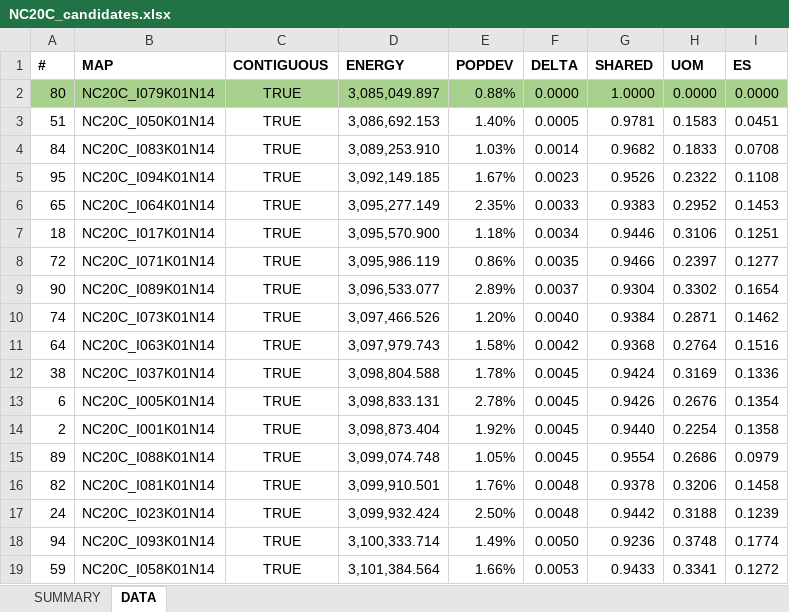
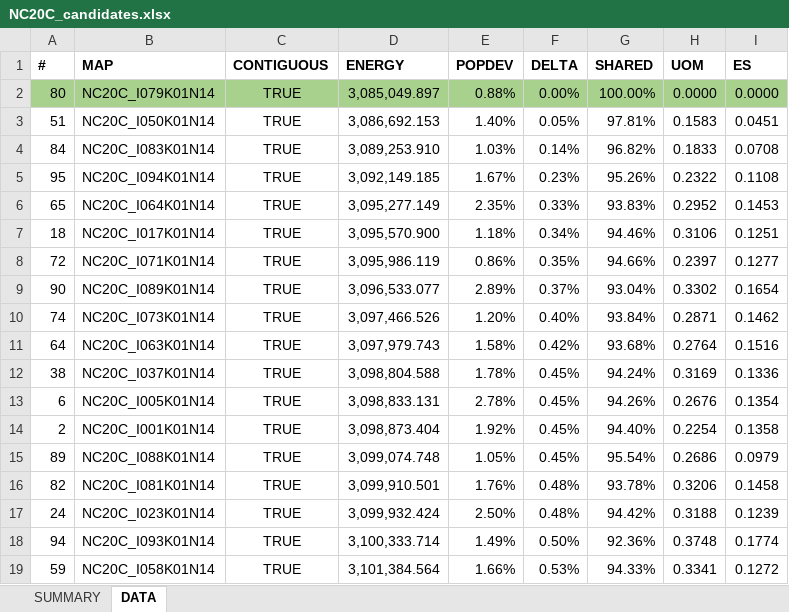
Before and after one commit to alecramsay/baseline, an Excel workbook: maps/NC/NC20C_candidates.xlsx, sheet DATA, drawn as a sheet; only a part is shown; values as stored, in another font and other column widths than the file's, no borders; the diff covers the shown part only; the diff names each change by its address in the sheet, - before the commit and + after, or states it on an @@ line.

```diff
--- a/maps/NC/NC20C_candidates.xlsx (sheet DATA)
+++ b/maps/NC/NC20C_candidates.xlsx (sheet DATA)
-F2 (DELTA): 0.0000
+F2 (DELTA): 0.00%
-G2 (SHARED): 1.0000
+G2 (SHARED): 100.00%
-F3 (DELTA): 0.0005
+F3 (DELTA): 0.05%
-G3 (SHARED): 0.9781
+G3 (SHARED): 97.81%
-F4 (DELTA): 0.0014
+F4 (DELTA): 0.14%
-G4 (SHARED): 0.9682
+G4 (SHARED): 96.82%
-F5 (DELTA): 0.0023
+F5 (DELTA): 0.23%
-G5 (SHARED): 0.9526
+G5 (SHARED): 95.26%
-F6 (DELTA): 0.0033
+F6 (DELTA): 0.33%
-G6 (SHARED): 0.9383
+G6 (SHARED): 93.83%
-F7 (DELTA): 0.0034
+F7 (DELTA): 0.34%
-G7 (SHARED): 0.9446
+G7 (SHARED): 94.46%
-F8 (DELTA): 0.0035
+F8 (DELTA): 0.35%
-G8 (SHARED): 0.9466
+G8 (SHARED): 94.66%
-F9 (DELTA): 0.0037
+F9 (DELTA): 0.37%
-G9 (SHARED): 0.9304
+G9 (SHARED): 93.04%
-F10 (DELTA): 0.0040
+F10 (DELTA): 0.40%
-G10 (SHARED): 0.9384
+G10 (SHARED): 93.84%
-F11 (DELTA): 0.0042
+F11 (DELTA): 0.42%
-G11 (SHARED): 0.9368
+G11 (SHARED): 93.68%
-F12:F15 (DELTA): 0.0045
+F12:F15 (DELTA): 0.45%
-G12 (SHARED): 0.9424
+G12 (SHARED): 94.24%
-G13 (SHARED): 0.9426
+G13 (SHARED): 94.26%
-G14 (SHARED): 0.9440
+G14 (SHARED): 94.40%
-G15 (SHARED): 0.9554
+G15 (SHARED): 95.54%
-F16:F17 (DELTA): 0.0048
+F16:F17 (DELTA): 0.48%
-G16 (SHARED): 0.9378
+G16 (SHARED): 93.78%
-G17 (SHARED): 0.9442
+G17 (SHARED): 94.42%
-F18 (DELTA): 0.0050
+F18 (DELTA): 0.50%
-G18 (SHARED): 0.9236
+G18 (SHARED): 92.36%
-F19 (DELTA): 0.0053
+F19 (DELTA): 0.53%
-G19 (SHARED): 0.9433
+G19 (SHARED): 94.33%
```
Also changed, not shown: 164 edited cells elsewhere in this sheet, maps/LA/LA20C_candidates.xlsx, 23 other files.
